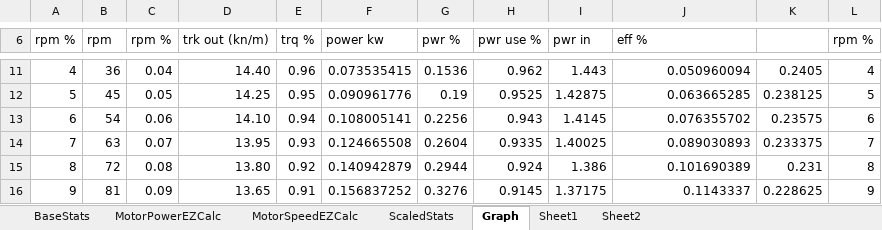
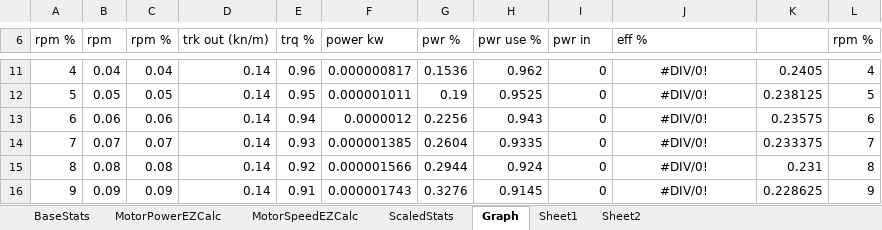
Before and after one commit to shadowmage45/KerbalFoundries2, an Excel workbook: Resources/PartBalance.xlsx, sheet Graph, drawn as a sheet; only a part is shown, gaps mark what is left out; values as stored, in another font and other column widths than the file's, no borders; charts and pictures not drawn; the diff covers the shown part only; the diff names each change by its address in the sheet, - before the commit and + after, or states it on an @@ line.

```diff
--- a/Resources/PartBalance.xlsx (sheet Graph)
+++ b/Resources/PartBalance.xlsx (sheet Graph)
-B11 (rpm): 36
+B11 (rpm): 0.04
-D11 (trk out (kn/m)): 14.40
+D11 (trk out (kn/m)): 0.14
-F11 (power kw): 0.073535415
+F11 (power kw): 0.000000817
-I11 (pwr in): 1.443
+I11 (pwr in): 0
-J11:J16 alignment: right
+J11:J16 alignment: center
-J11 (eff %): 0.050960094
+J11 (eff %): #DIV/0!
-B12 (rpm): 45
+B12 (rpm): 0.05
-D12 (trk out (kn/m)): 14.25
+D12 (trk out (kn/m)): 0.14
-F12 (power kw): 0.090961776
+F12 (power kw): 0.000001011
-I12 (pwr in): 1.42875
+I12 (pwr in): 0
-J12 (eff %): 0.063665285
+J12 (eff %): #DIV/0!
-B13 (rpm): 54
+B13 (rpm): 0.06
-D13 (trk out (kn/m)): 14.10
+D13 (trk out (kn/m)): 0.14
-F13 (power kw): 0.108005141
+F13 (power kw): 0.0000012
-I13 (pwr in): 1.4145
+I13 (pwr in): 0
-J13 (eff %): 0.076355702
+J13 (eff %): #DIV/0!
-B14 (rpm): 63
+B14 (rpm): 0.07
-D14 (trk out (kn/m)): 13.95
+D14 (trk out (kn/m)): 0.14
-F14 (power kw): 0.124665508
+F14 (power kw): 0.000001385
-I14 (pwr in): 1.40025
+I14 (pwr in): 0
-J14 (eff %): 0.089030893
+J14 (eff %): #DIV/0!
-B15 (rpm): 72
+B15 (rpm): 0.08
-D15 (trk out (kn/m)): 13.80
+D15 (trk out (kn/m)): 0.14
-F15 (power kw): 0.140942879
+F15 (power kw): 0.000001566
-I15 (pwr in): 1.386
+I15 (pwr in): 0
-J15 (eff %): 0.101690389
+J15 (eff %): #DIV/0!
-B16 (rpm): 81
+B16 (rpm): 0.09
-D16 (trk out (kn/m)): 13.65
+D16 (trk out (kn/m)): 0.14
-F16 (power kw): 0.156837252
+F16 (power kw): 0.000001743
-I16 (pwr in): 1.37175
+I16 (pwr in): 0
-J16 (eff %): 0.1143337
+J16 (eff %): #DIV/0!
```
Also changed, not shown: 481 edited cells and cell formats elsewhere in this sheet, sheet BaseStats, formulas that keep their value, charts or pictures, 5 other files.
